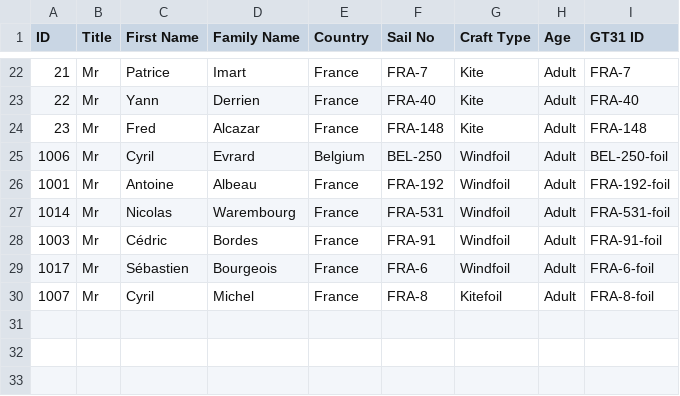
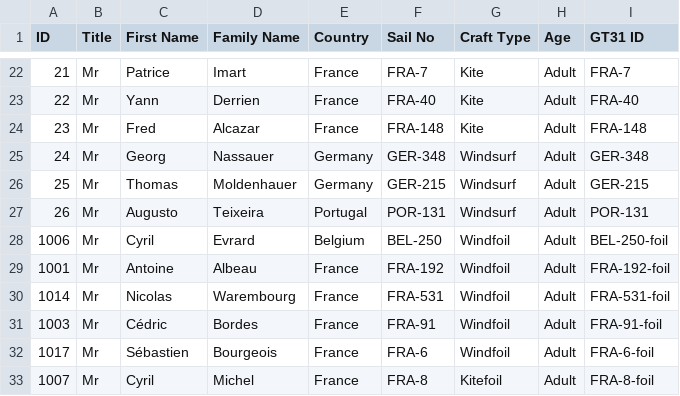
Before and after one commit to Logiqx/wst-results, a CSV file: events/202409/config/entrants.csv, drawn as a sheet; only a part is shown, gaps mark what is left out; the diff names each change by its address in the sheet, - before the commit and + after, or states it on an @@ line.

Commit message:
Add missing entrants - non-starters

```diff
--- a/events/202409/config/entrants.csv
+++ b/events/202409/config/entrants.csv
+row 25: 24 | Mr | Georg | Nassauer | Germany | GER-348 | Windsurf | Adult | GER-348
+row 26: 25 | Mr | Thomas | Moldenhauer | Germany | GER-215 | Windsurf | Adult | GER-215
+row 27: 26 | Mr | Augusto | Teixeira | Portugal | POR-131 | Windsurf | Adult | POR-131
```
Also changed, not shown: 1 other file.
